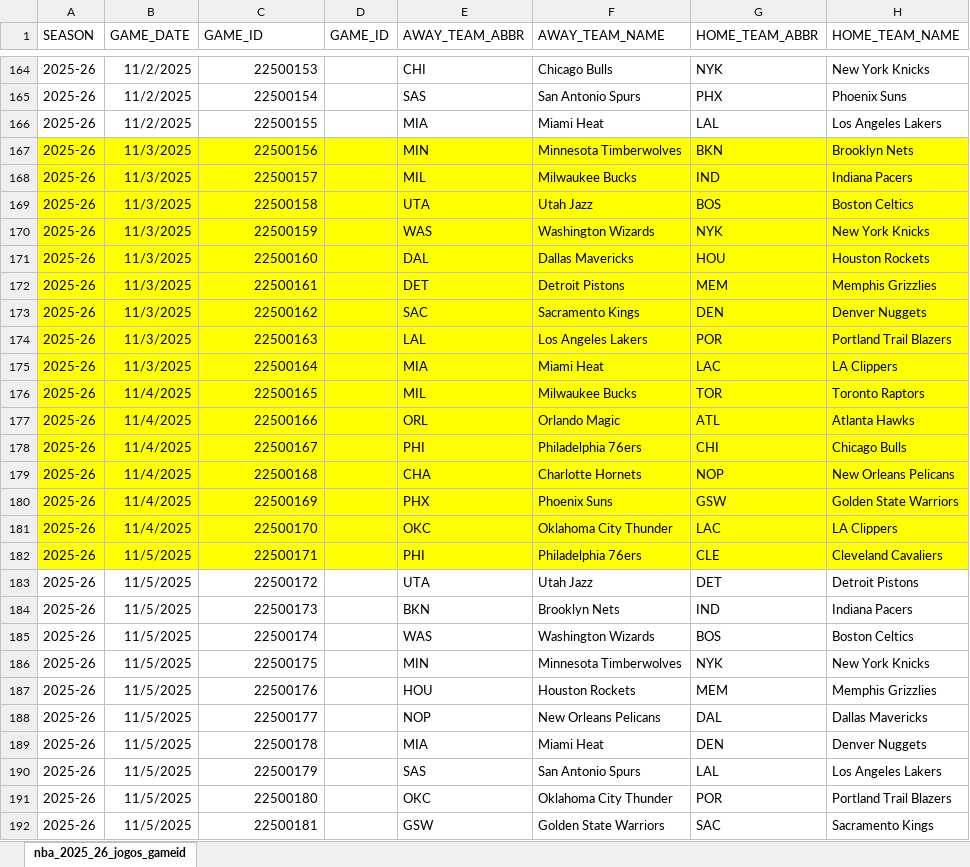
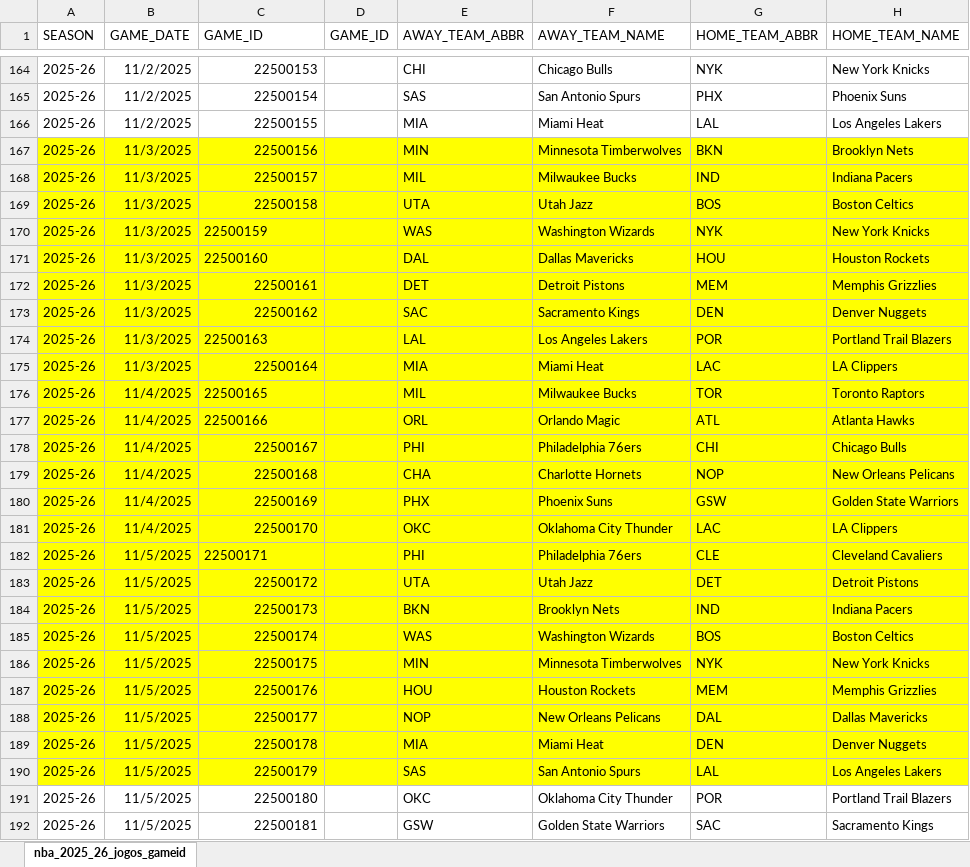
Before and after one commit to filipebrito23/Fantasy, an Excel workbook: Preencher/nba_2025_26_jogos_gameid.xlsx, sheet nba_2025_26_jogos_gameid, drawn as a sheet; only a part is shown, gaps mark what is left out; values as stored, in another font and other column widths than the file's, no borders; the diff names each change by its address in the sheet, - before the commit and + after, or states it on an @@ line.

```diff
--- a/Preencher/nba_2025_26_jogos_gameid.xlsx (sheet nba_2025_26_jogos_gameid)
+++ b/Preencher/nba_2025_26_jogos_gameid.xlsx (sheet nba_2025_26_jogos_gameid)
-C170:C171 alignment: right
+C170:C171 alignment: left
-C174 alignment: right
+C174 alignment: left
-C176:C177 alignment: right
+C176:C177 alignment: left
-C182 alignment: right
+C182 alignment: left
-A183:H190 fill: none
+A183:H190 fill: #FFFF00
```
Also changed, not shown: 1 other file.
